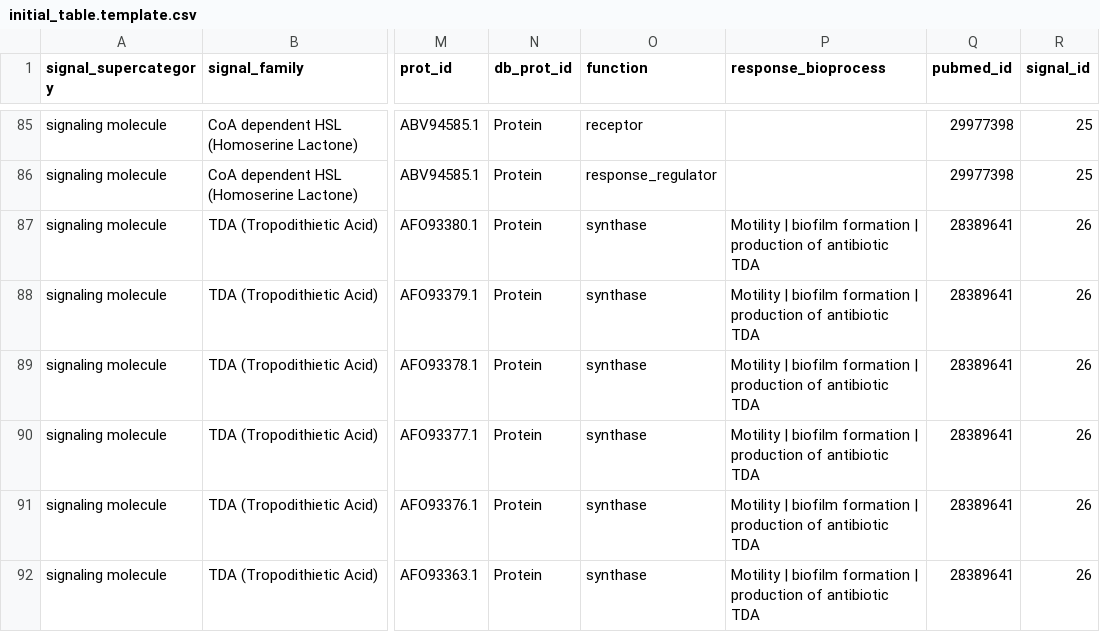
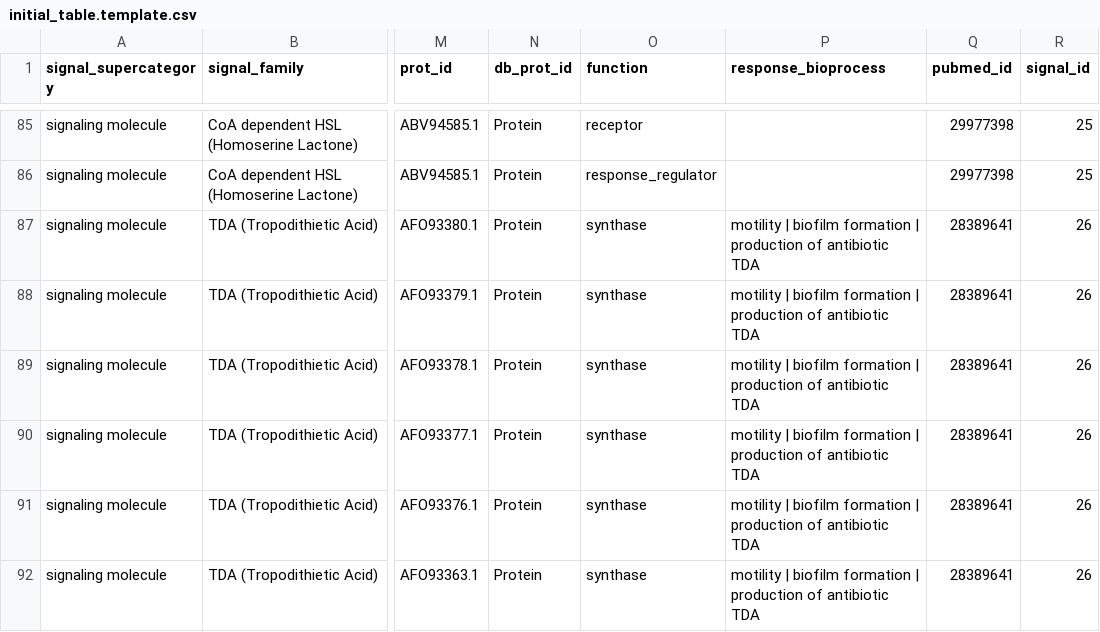
Before and after one commit to charles-bernard/Quorum_DB, a CSV file: database/2_fill_db/initial_table.template.csv, drawn as a sheet; only a part is shown, gaps mark what is left out; the diff covers the shown part only; the diff names each change by its address in the sheet, - before the commit and + after, or states it on an @@ line.

Commit message:
update

```diff
--- a/database/2_fill_db/initial_table.template.csv
+++ b/database/2_fill_db/initial_table.template.csv
-P87:P92 (response_bioprocess): Motility | biofilm…
+P87:P92 (response_bioprocess): motility | biofilm…
```
Also changed, not shown: 3 added rows and 3 edited cells elsewhere in this file.
